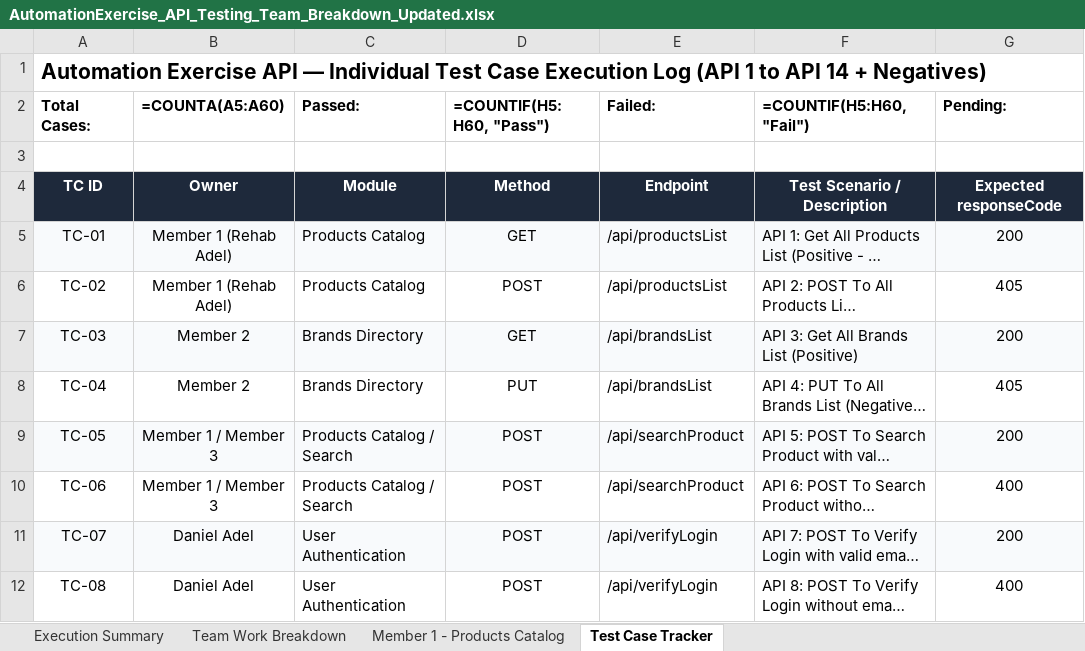
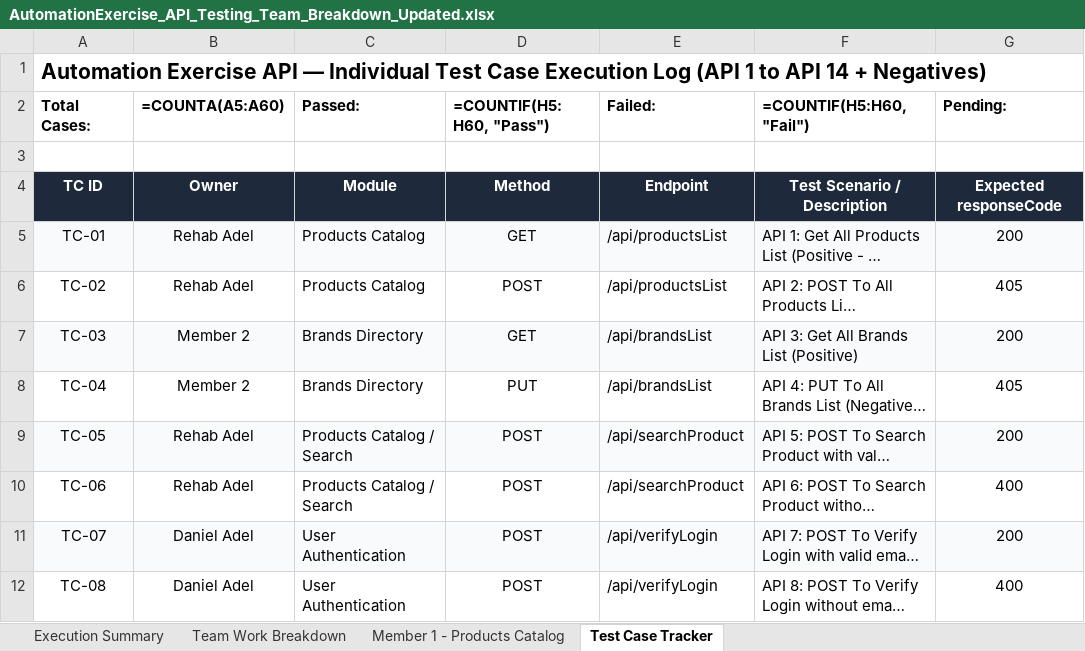
Before and after one commit to Daniel-Lamie95/CAI5_SWD6_S4-DEPI5_Team1, an Excel workbook: Api Testing/AutomationExercise_API_Testing_Team_Breakdown_Updated.xlsx, sheet Test Case Tracker, drawn as a sheet; only a part is shown; long unchanged cells end in …; values as stored, in another font and other column widths than the file's, no borders; formulas without a stored value are shown as written; the diff names each change by its address in the sheet, - before the commit and + after, or states it on an @@ line.

Commit message:
style(member-1): match team typography, assignee naming and execution format

```diff
--- a/Api Testing/AutomationExercise_API_Testing_Team_Breakdown_Updated.xlsx (sheet Test Case Tracker)
+++ b/Api Testing/AutomationExercise_API_Testing_Team_Breakdown_Updated.xlsx (sheet Test Case Tracker)
-B5:B6 (=COUNTA(A5:A60)): Member 1 (Rehab Adel)
+B5:B6 (=COUNTA(A5:A60)): Rehab Adel
-B9:B10 (=COUNTA(A5:A60)): Member 1 / Member 3
+B9:B10 (=COUNTA(A5:A60)): Rehab Adel
```
Also changed, not shown: sheet Team Work Breakdown.
